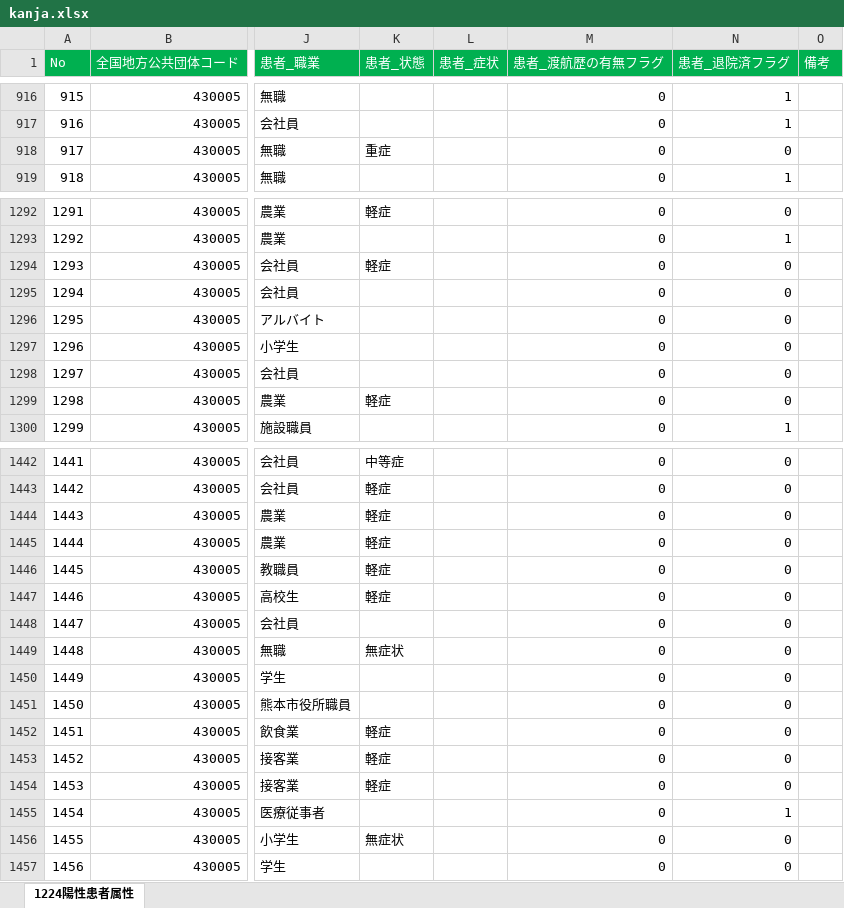
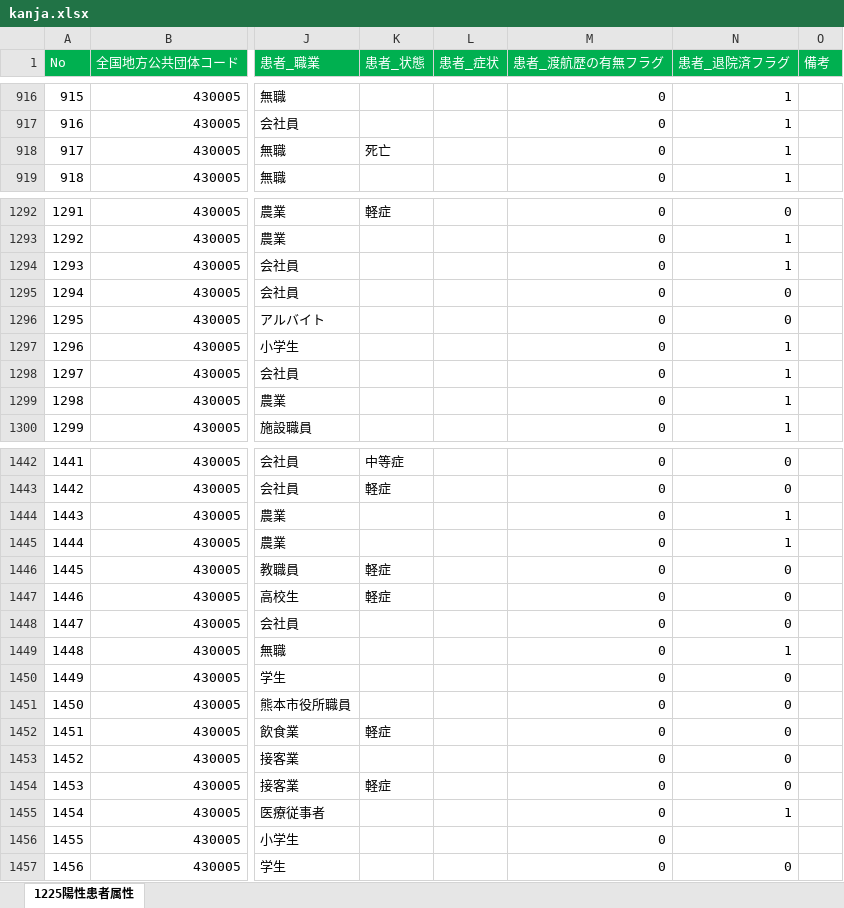
Before and after one commit to imabari/kumamoto-covid19, an Excel workbook: kanja.xlsx, sheet 1225陽性患者属性, drawn as a sheet; only a part is shown, gaps mark what is left out; values as stored, in another font and other column widths than the file's, no borders; the diff covers the shown part only; the diff names each change by its address in the sheet, - before the commit and + after, or states it on an @@ line.

```diff
--- a/kanja.xlsx (sheet 1225陽性患者属性)
+++ b/kanja.xlsx (sheet 1225陽性患者属性)
-sheet tab: 1224陽性患者属性
+sheet tab: 1225陽性患者属性
-K918 (患者_状態): 重症
+K918 (患者_状態): 死亡
-N918 (患者_退院済フラグ): 0
+N918 (患者_退院済フラグ): 1
-K1294 (患者_状態): 軽症
+K1294 (患者_状態): (empty)
-N1294 (患者_退院済フラグ): 0
+N1294 (患者_退院済フラグ): 1
-N1297:N1299 (患者_退院済フラグ): 0
+N1297:N1299 (患者_退院済フラグ): 1
-K1299 (患者_状態): 軽症
+K1299 (患者_状態): (empty)
-K1444:K1445 (患者_状態): 軽症
+K1444:K1445 (患者_状態): (empty)
-N1444:N1445 (患者_退院済フラグ): 0
+N1444:N1445 (患者_退院済フラグ): 1
-K1449 (患者_状態): 無症状
+K1449 (患者_状態): (empty)
-N1449 (患者_退院済フラグ): 0
+N1449 (患者_退院済フラグ): 1
-K1453 (患者_状態): 軽症
+K1453 (患者_状態): (empty)
-K1456 (患者_状態): 無症状
+K1456 (患者_状態): (empty)
-N1456 (患者_退院済フラグ): 0
+N1456 (患者_退院済フラグ): (empty)
```
Also changed, not shown: 68 added rows, 61 edited cells and row numbers in column A elsewhere in this sheet, kensa.xlsx, 1 other file.
